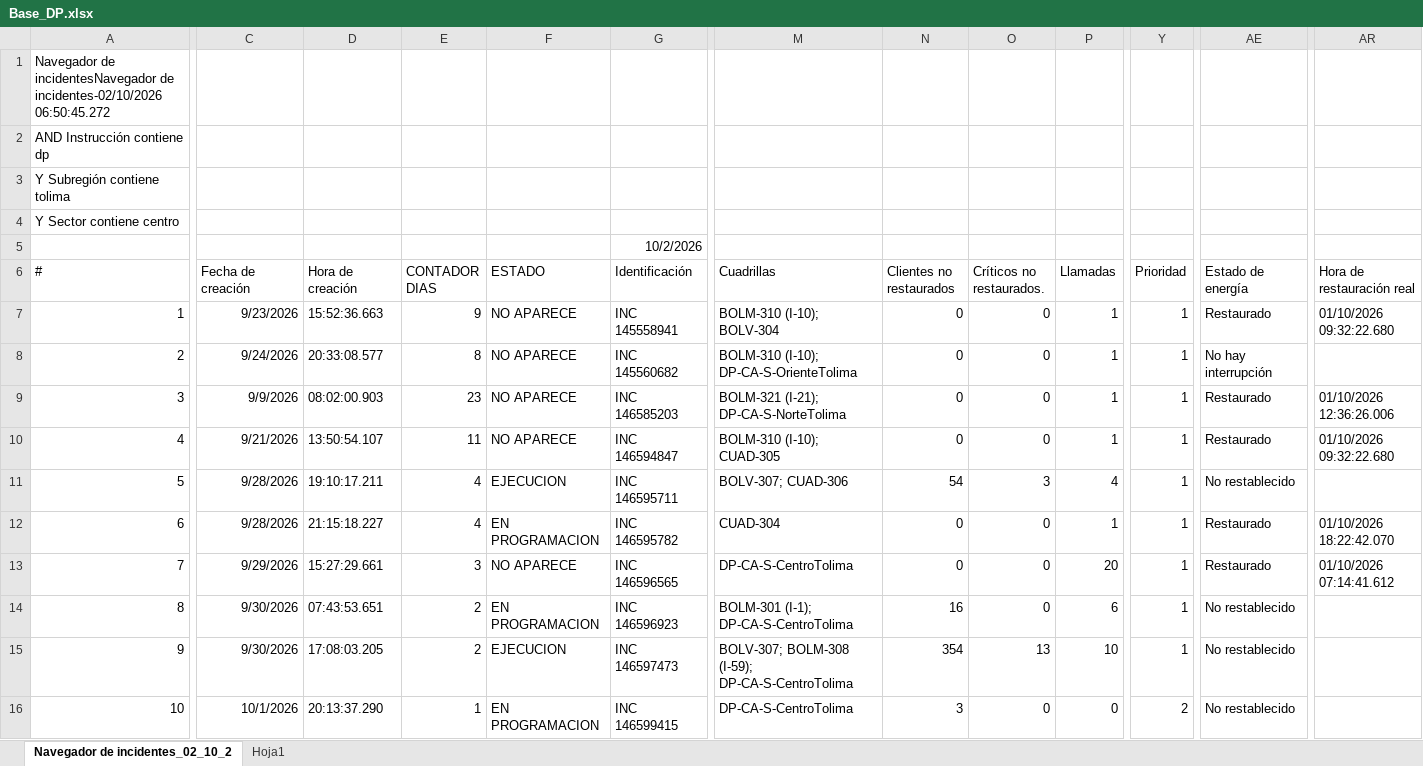
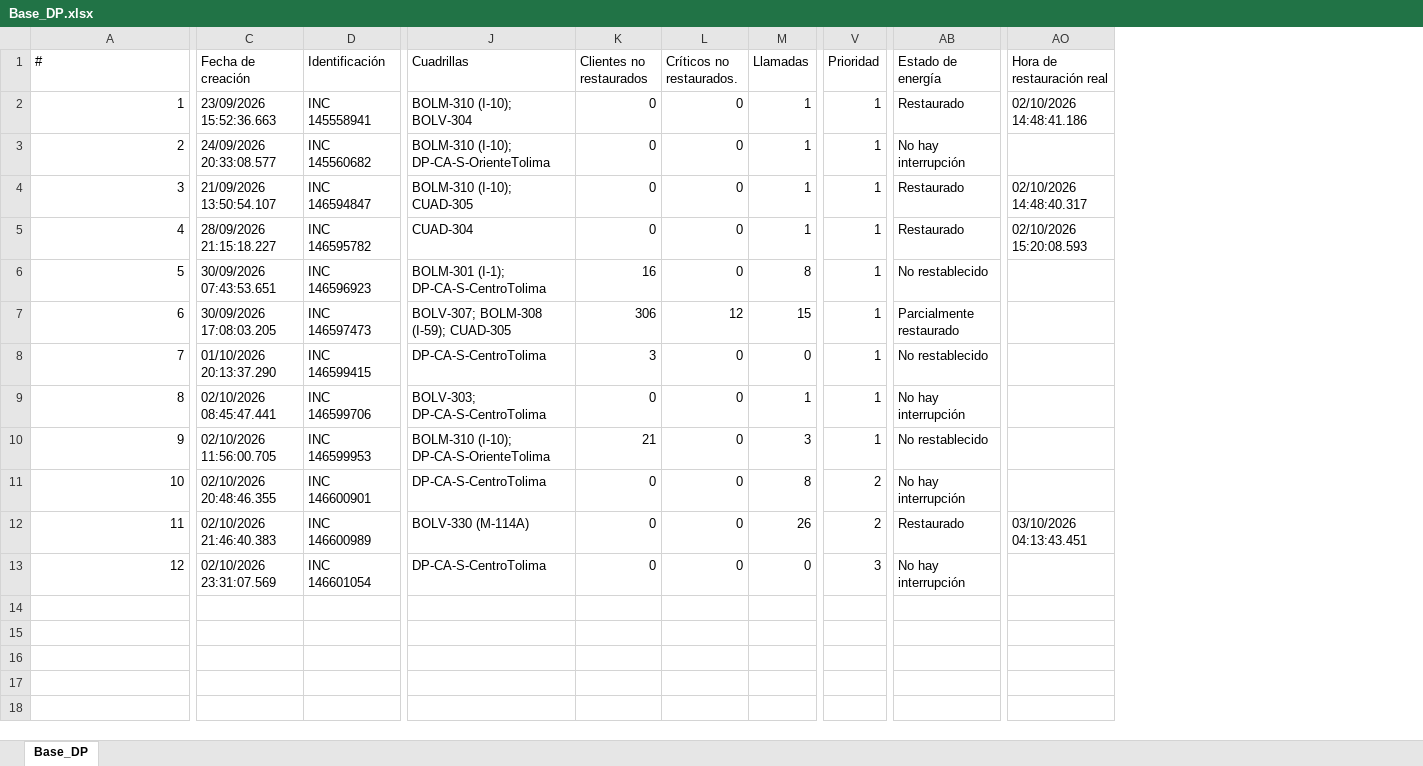
Before and after one commit to ingcentro-eng/monitor-dp-centro, an Excel workbook: Base_DP.xlsx, sheet Base_DP, drawn as a sheet; only a part is shown, gaps mark what is left out; values as stored, in another font and other column widths than the file's, no borders; removed rows and columns are numbered as before the commit, all else as after; rows hold the shown columns only; the diff covers the shown part only; the diff names each change by its address in the sheet, - before the commit and + after, or states it on an @@ line.

Commit message:
Add files via upload

```diff
--- a/Base_DP.xlsx (sheet Base_DP)
+++ b/Base_DP.xlsx (sheet Base_DP)
-sheet tab: Navegador de incidentes_02_10_2
+sheet tab: Base_DP
-sheet tab: Hoja1
-column D (Hora de creación), rows 7-8: 15:52:36.663 | 20:33:08.577; row 10: 13:50:54.107; row 12: 21:15:18.227; rows 14-16: 07:43:53.651 | 17:08:03.205 | 20:13:37.290
-column E (CONTADOR DIAS), rows 7-8: 9 | 8; row 10: 11; row 12: 4; rows 14-16: 2 | 2 | 1
-column F (ESTADO), rows 7-8: NO APARECE | NO APARECE; row 10: NO APARECE; row 12: EN PROGRAMACION; rows 14-16: EN PROGRAMACION | EJECUCION | EN PROGRAMACION
-row 1: Navegador de incidentesNavegador de incidentes-02/10/2026 06:50:45.272
-row 2: AND Instrucción contiene dp
-row 3: Y Subregión contiene tolima
-row 4: Y Sector contiene centro
-row 5:  |  |  |  |  | 10/2/2026
-C2 (Fecha de creación): 9/23/2026
+C2 (Fecha de creación): 23/09/2026 15:52:36.663
-AO2 (Hora de restauración real): 01/10/2026 09:32:22.680
+AO2 (Hora de restauración real): 02/10/2026 14:48:41.186
-C3 (Fecha de creación): 9/24/2026
+C3 (Fecha de creación): 24/09/2026 20:33:08.577
-row 9: 3 | 9/9/2026 | 08:02:00.903 | 23 | NO APARECE | INC 146585203 | BOLM-321 (I-21); DP-CA-S-NorteTolima | 0 | 0 | 1 | 1 | Restaurado | 01/10/2026 12:36:26.006
@@ column A (#) renumbered between rows 4 and 8 @@
-C4 (Fecha de creación): 9/21/2026
+C4 (Fecha de creación): 21/09/2026 13:50:54.107
-AO4 (Hora de restauración real): 01/10/2026 09:32:22.680
+AO4 (Hora de restauración real): 02/10/2026 14:48:40.317
-row 11: 5 | 9/28/2026 | 19:10:17.211 | 4 | EJECUCION | INC 146595711 | BOLV-307; CUAD-306 | 54 | 3 | 4 | 1 | No restablecido
-C5 (Fecha de creación): 9/28/2026
+C5 (Fecha de creación): 28/09/2026 21:15:18.227
-AO5 (Hora de restauración real): 01/10/2026 18:22:42.070
+AO5 (Hora de restauración real): 02/10/2026 15:20:08.593
-row 13: 7 | 9/29/2026 | 15:27:29.661 | 3 | NO APARECE | INC 146596565 | DP-CA-S-CentroTolima | 0 | 0 | 20 | 1 | Restaurado | 01/10/2026 07:14:41.612
-C6 (Fecha de creación): 9/30/2026
+C6 (Fecha de creación): 30/09/2026 07:43:53.651
-M6 (Llamadas): 6
+M6 (Llamadas): 8
-C7 (Fecha de creación): 9/30/2026
+C7 (Fecha de creación): 30/09/2026 17:08:03.205
-J7 (Cuadrillas): BOLV-307; BOLM-308 (I-59); DP-CA-S-CentroTolima
+J7 (Cuadrillas): BOLV-307; BOLM-308 (I-59); CUAD-305
-K7 (Clientes no restaurados): 354
+K7 (Clientes no restaurados): 306
-L7 (Críticos no restaurados.): 13
+L7 (Críticos no restaurados.): 12
-M7 (Llamadas): 10
+M7 (Llamadas): 15
-AB7 (Estado de energía): No restablecido
+AB7 (Estado de energía): Parcialmente restaurado
-C8 (Fecha de creación): 10/1/2026
+C8 (Fecha de creación): 01/10/2026 20:13:37.290
-V8 (Prioridad): 2
+V8 (Prioridad): 1
+row 9: 8 | 02/10/2026 08:45:47.441 | INC 146599706 | BOLV-303; DP-CA-S-CentroTolima | 0 | 0 | 1 | 1 | No hay interrupción
+row 10: 9 | 02/10/2026 11:56:00.705 | INC 146599953 | BOLM-310 (I-10); DP-CA-S-OrienteTolima | 21 | 0 | 3 | 1 | No restablecido
+row 11: 10 | 02/10/2026 20:48:46.355 | INC 146600901 | DP-CA-S-CentroTolima | 0 | 0 | 8 | 2 | No hay interrupción
+row 12: 11 | 02/10/2026 21:46:40.383 | INC 146600989 | BOLV-330 (M-114A) | 0 | 0 | 26 | 2 | Restaurado | 03/10/2026 04:13:43.451
+row 13: 12 | 02/10/2026 23:31:07.569 | INC 146601054 | DP-CA-S-CentroTolima | 0 | 0 | 0 | 3 | No hay interrupción
```
Also changed, not shown: 1 edited cell elsewhere in this sheet.
